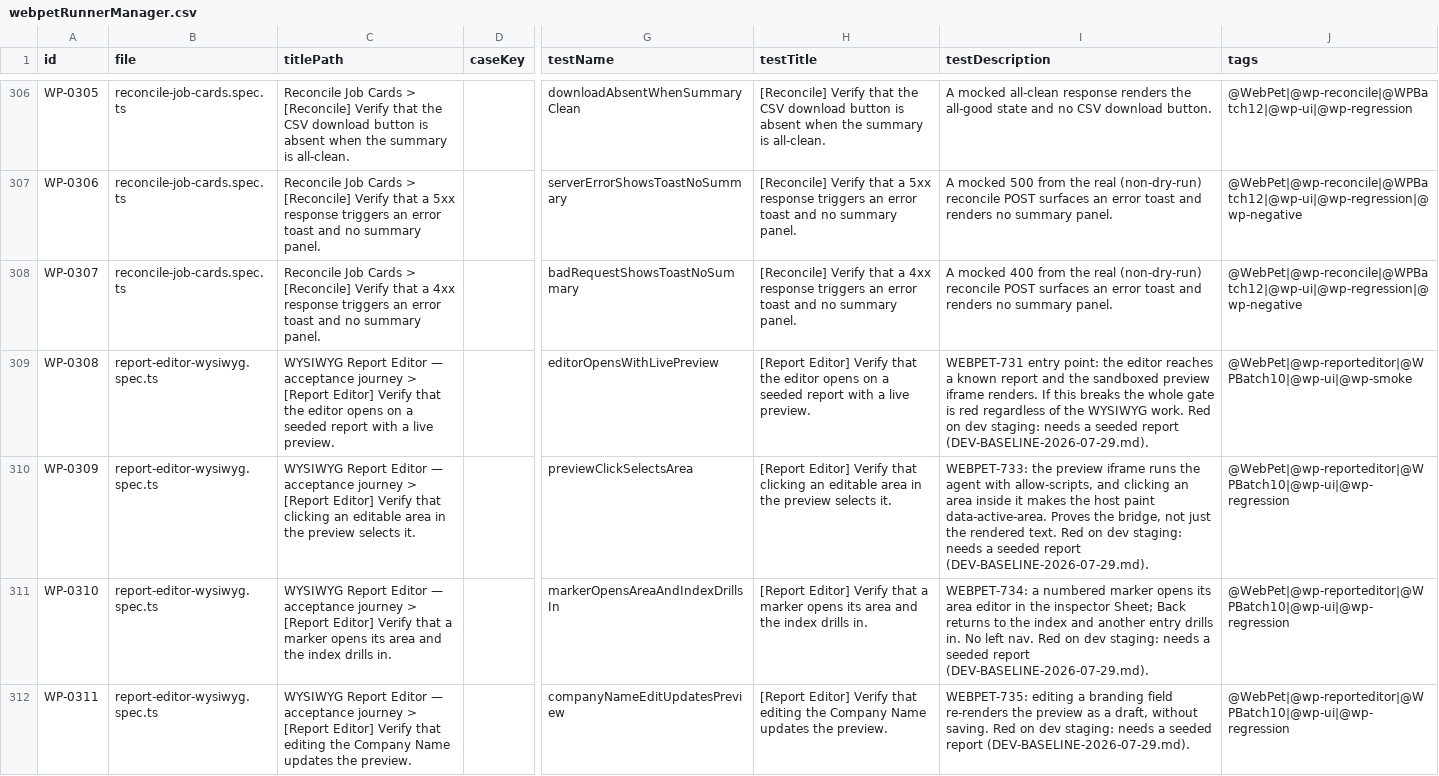
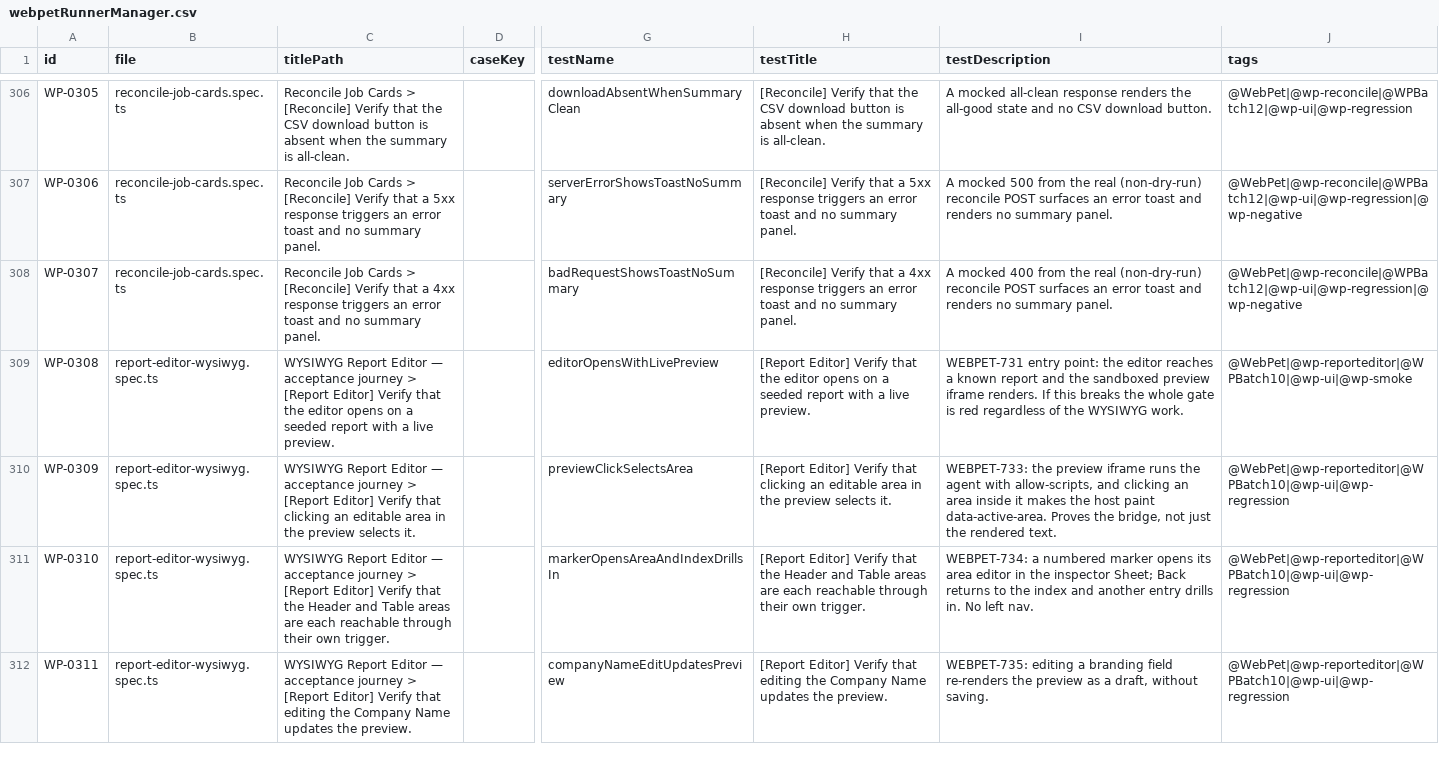
Before and after one commit to orangeenterprisesinc/playwright-test-suite, a CSV file: src/data/webpet/webpetRunnerManager.csv, drawn as a sheet; only a part is shown, gaps mark what is left out; the diff covers the shown part only; the diff names each change by its address in the sheet, - before the commit and + after, or states it on an @@ line.

```diff
--- a/src/data/webpet/webpetRunnerManager.csv
+++ b/src/data/webpet/webpetRunnerManager.csv
-I309 (testDescription): …WYSIWYG work. Red on dev staging: needs a seeded report (DEV-BASELINE-2026-07-29.md).
+I309 (testDescription): …WYSIWYG work.
-I310 (testDescription): …rendered text. Red on dev staging: needs a seeded report (DEV-BASELINE-2026-07-29.md).
+I310 (testDescription): …rendered text.
-C311 (titlePath): …Verify that a marker opens its area and the index drills in.
+C311 (titlePath): …Verify that the Header and Table areas are each reachable through their own trigger.
-H311 (testTitle): …Verify that a marker opens its area and the index drills in.
+H311 (testTitle): …Verify that the Header and Table areas are each reachable through their own trigger.
-I311 (testDescription): …left nav. Red on dev staging: needs a seeded report (DEV-BASELINE-2026-07-29.md).
+I311 (testDescription): …left nav.
-I312 (testDescription): …without saving. Red on dev staging: needs a seeded report (DEV-BASELINE-2026-07-29.md).
+I312 (testDescription): …without saving.
```
Also changed, not shown: 21 edited cells elsewhere in this file, 16 other files.
